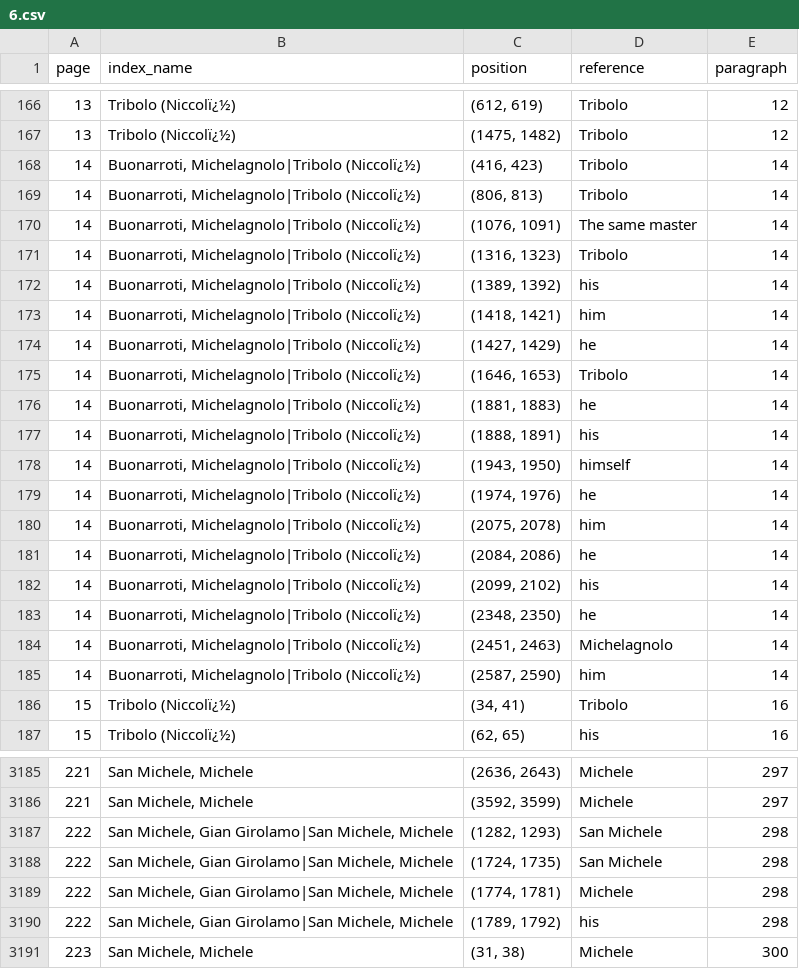
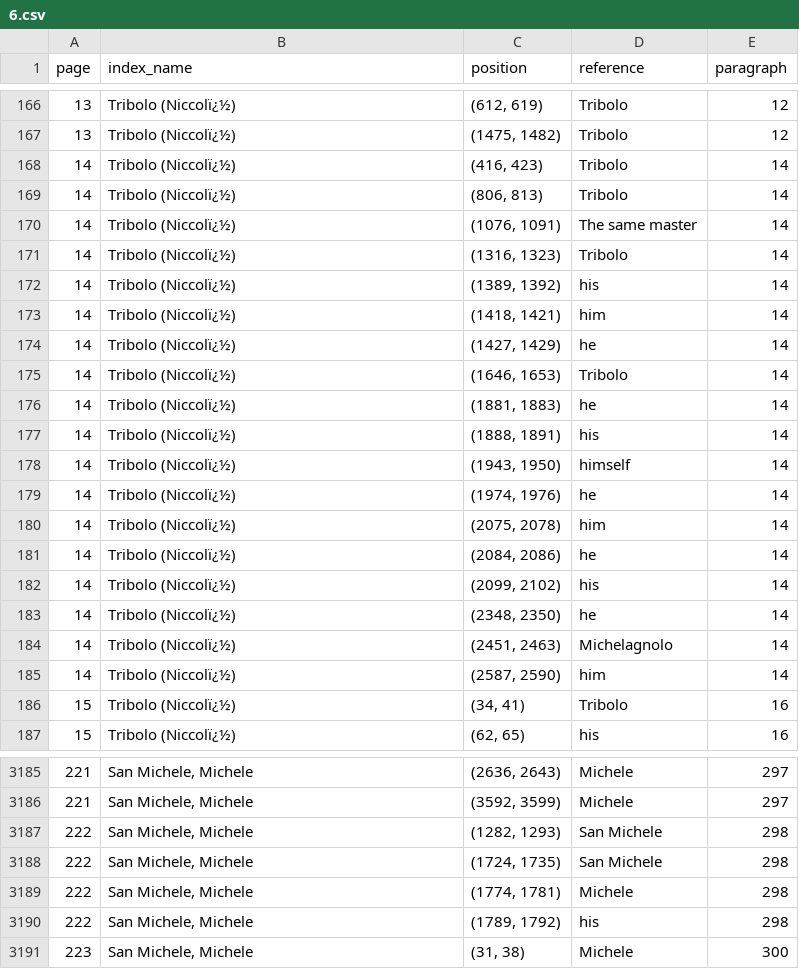
Before and after one commit to ISE-FIZKarlsruhe/vasari_network, a CSV file: results/references/6.csv, drawn as a sheet; only a part is shown, gaps mark what is left out; the diff covers the shown part only.

```diff
--- a/results/references/6.csv
+++ b/results/references/6.csv
@@ -167,20 +167,20 @@ page,index_name,position,reference,paragraph
 13,Tribolo (Niccolï¿½),"(1475, 1482)",Tribolo,12
-14,"Buonarroti, Michelagnolo|Tribolo (Niccolï¿½)","(416, 423)",Tribolo,14
-14,"Buonarroti, Michelagnolo|Tribolo (Niccolï¿½)","(806, 813)",Tribolo,14
-14,"Buonarroti, Michelagnolo|Tribolo (Niccolï¿½)","(1076, 1091)",The same master,14
-14,"Buonarroti, Michelagnolo|Tribolo (Niccolï¿½)","(1316, 1323)",Tribolo,14
-14,"Buonarroti, Michelagnolo|Tribolo (Niccolï¿½)","(1389, 1392)",his,14
-14,"Buonarroti, Michelagnolo|Tribolo (Niccolï¿½)","(1418, 1421)",him,14
-14,"Buonarroti, Michelagnolo|Tribolo (Niccolï¿½)","(1427, 1429)",he,14
-14,"Buonarroti, Michelagnolo|Tribolo (Niccolï¿½)","(1646, 1653)",Tribolo,14
-14,"Buonarroti, Michelagnolo|Tribolo (Niccolï¿½)","(1881, 1883)",he,14
-14,"Buonarroti, Michelagnolo|Tribolo (Niccolï¿½)","(1888, 1891)",his,14
-14,"Buonarroti, Michelagnolo|Tribolo (Niccolï¿½)","(1943, 1950)",himself,14
-14,"Buonarroti, Michelagnolo|Tribolo (Niccolï¿½)","(1974, 1976)",he,14
-14,"Buonarroti, Michelagnolo|Tribolo (Niccolï¿½)","(2075, 2078)",him,14
-14,"Buonarroti, Michelagnolo|Tribolo (Niccolï¿½)","(2084, 2086)",he,14
-14,"Buonarroti, Michelagnolo|Tribolo (Niccolï¿½)","(2099, 2102)",his,14
-14,"Buonarroti, Michelagnolo|Tribolo (Niccolï¿½)","(2348, 2350)",he,14
-14,"Buonarroti, Michelagnolo|Tribolo (Niccolï¿½)","(2451, 2463)",Michelagnolo,14
-14,"Buonarroti, Michelagnolo|Tribolo (Niccolï¿½)","(2587, 2590)",him,14
+14,Tribolo (Niccolï¿½),"(416, 423)",Tribolo,14
+14,Tribolo (Niccolï¿½),"(806, 813)",Tribolo,14
+14,Tribolo (Niccolï¿½),"(1076, 1091)",The same master,14
+14,Tribolo (Niccolï¿½),"(1316, 1323)",Tribolo,14
+14,Tribolo (Niccolï¿½),"(1389, 1392)",his,14
+14,Tribolo (Niccolï¿½),"(1418, 1421)",him,14
+14,Tribolo (Niccolï¿½),"(1427, 1429)",he,14
+14,Tribolo (Niccolï¿½),"(1646, 1653)",Tribolo,14
+14,Tribolo (Niccolï¿½),"(1881, 1883)",he,14
+14,Tribolo (Niccolï¿½),"(1888, 1891)",his,14
+14,Tribolo (Niccolï¿½),"(1943, 1950)",himself,14
+14,Tribolo (Niccolï¿½),"(1974, 1976)",he,14
+14,Tribolo (Niccolï¿½),"(2075, 2078)",him,14
+14,Tribolo (Niccolï¿½),"(2084, 2086)",he,14
+14,Tribolo (Niccolï¿½),"(2099, 2102)",his,14
+14,Tribolo (Niccolï¿½),"(2348, 2350)",he,14
+14,Tribolo (Niccolï¿½),"(2451, 2463)",Michelagnolo,14
+14,Tribolo (Niccolï¿½),"(2587, 2590)",him,14
 15,Tribolo (Niccolï¿½),"(34, 41)",Tribolo,16
@@ -3186,6 +3186,6 @@ page,index_name,position,reference,paragraph
 221,"San Michele, Michele","(3592, 3599)",Michele,297
-222,"San Michele, Gian Girolamo|San Michele, Michele","(1282, 1293)",San Michele,298
-222,"San Michele, Gian Girolamo|San Michele, Michele","(1724, 1735)",San Michele,298
-222,"San Michele, Gian Girolamo|San Michele, Michele","(1774, 1781)",Michele,298
-222,"San Michele, Gian Girolamo|San Michele, Michele","(1789, 1792)",his,298
+222,"San Michele, Michele","(1282, 1293)",San Michele,298
+222,"San Michele, Michele","(1724, 1735)",San Michele,298
+222,"San Michele, Michele","(1774, 1781)",Michele,298
+222,"San Michele, Michele","(1789, 1792)",his,298
 223,"San Michele, Michele","(31, 38)",Michele,300
```
Also changed, not shown: 65 edited cells elsewhere in this file, results/pmi_tables/7.csv, results/pmi_tables/8.csv, 25 other files.
